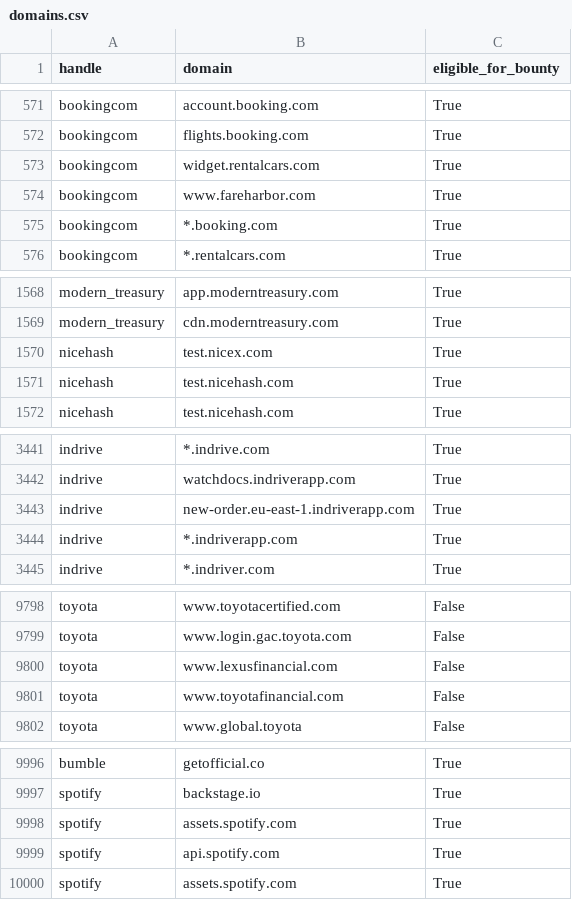
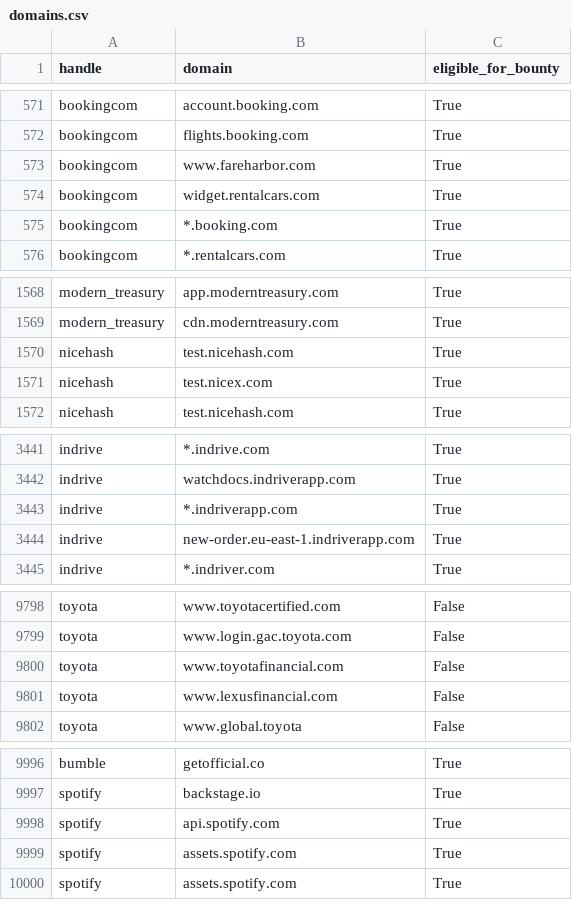
Before and after one commit to zhifana/h1domains, a CSV file: domains.csv, drawn as a sheet; only a part is shown, gaps mark what is left out; the diff covers the shown part only.

```diff
--- a/domains.csv
+++ b/domains.csv
@@ -572,4 +572,4 @@ bookingcom,account.booking.com,True
 bookingcom,flights.booking.com,True
-bookingcom,widget.rentalcars.com,True
 bookingcom,www.fareharbor.com,True
+bookingcom,widget.rentalcars.com,True
 bookingcom,*.booking.com,True
@@ -1569,4 +1569,4 @@ modern_treasury,app.moderntreasury.com,True
 modern_treasury,cdn.moderntreasury.com,True
-nicehash,test.nicex.com,True
 nicehash,test.nicehash.com,True
+nicehash,test.nicex.com,True
 nicehash,test.nicehash.com,True
@@ -3442,4 +3442,4 @@ indrive,*.indrive.com,True
 indrive,watchdocs.indriverapp.com,True
-indrive,new-order.eu-east-1.indriverapp.com,True
 indrive,*.indriverapp.com,True
+indrive,new-order.eu-east-1.indriverapp.com,True
 indrive,*.indriver.com,True
@@ -9799,4 +9799,4 @@ toyota,www.toyotacertified.com,False
 toyota,www.login.gac.toyota.com,False
-toyota,www.lexusfinancial.com,False
-toyota,www.toyotafinancial.com,False
+toyota,www.toyotafinancial.com,False
+toyota,www.lexusfinancial.com,False
 toyota,www.global.toyota,False
@@ -9997,4 +9997,4 @@ bumble,getofficial.co,True
 spotify,backstage.io,True
-spotify,assets.spotify.com,True
-spotify,api.spotify.com,True
+spotify,api.spotify.com,True
+spotify,assets.spotify.com,True
 spotify,assets.spotify.com,True
```
Also changed, not shown: 13 moved rows and 1 edited cell elsewhere in this file, 3 other files.
